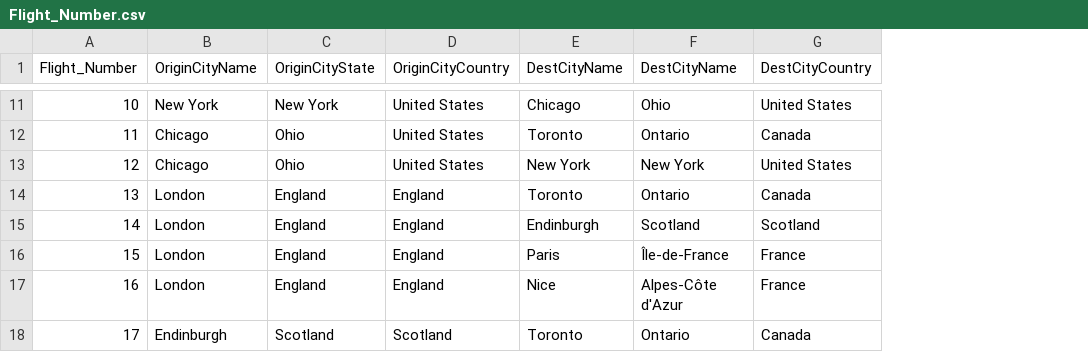
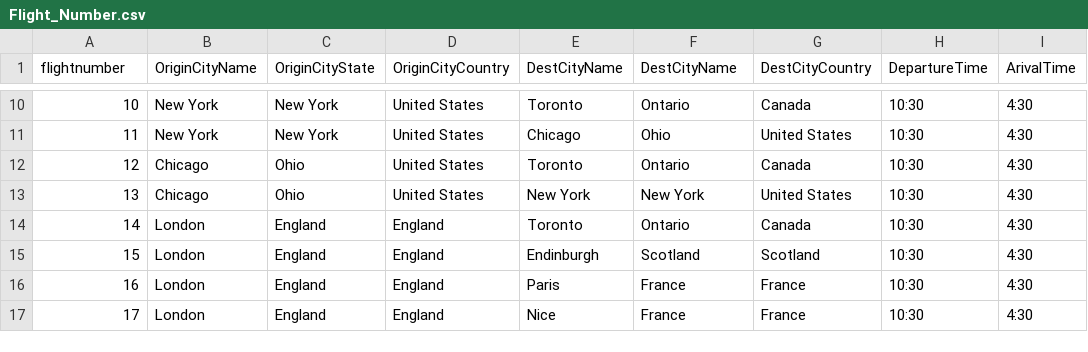
Before and after one commit to ChrisSpaulding/DataBase, a CSV file: Cat/Flight_Number.csv, drawn as a sheet; only a part is shown, gaps mark what is left out; addresses are those after the commit; the diff covers the shown part only; the diff names each change by its address in the sheet, - before the commit and + after, or states it on an @@ line.

```diff
--- a/Cat/Flight_Number.csv
+++ b/Cat/Flight_Number.csv
+column H (DepartureTime), rows 10-17: all 10:30
+column I (ArivalTime), rows 10-17: all 4:30
-A1: Flight_Number
+A1: flightnumber
-E10 (DestCityName): Chicago
+E10 (DestCityName): Toronto
-F10 (DestCityName): Ohio
+F10 (DestCityName): Ontario
-G10 (DestCityCountry): United States
+G10 (DestCityCountry): Canada
-B11 (OriginCityName): Chicago
+B11 (OriginCityName): New York
-C11 (OriginCityState): Ohio
+C11 (OriginCityState): New York
-E11 (DestCityName): Toronto
+E11 (DestCityName): Chicago
-F11 (DestCityName): Ontario
+F11 (DestCityName): Ohio
-G11 (DestCityCountry): Canada
+G11 (DestCityCountry): United States
-E12 (DestCityName): New York
+E12 (DestCityName): Toronto
-F12 (DestCityName): New York
+F12 (DestCityName): Ontario
-G12 (DestCityCountry): United States
+G12 (DestCityCountry): Canada
-B13 (OriginCityName): London
+B13 (OriginCityName): Chicago
-C13 (OriginCityState): England
+C13 (OriginCityState): Ohio
-D13 (OriginCityCountry): England
+D13 (OriginCityCountry): United States
-E13 (DestCityName): Toronto
+E13 (DestCityName): New York
-F13 (DestCityName): Ontario
+F13 (DestCityName): New York
-G13 (DestCityCountry): Canada
+G13 (DestCityCountry): United States
-E14 (DestCityName): Endinburgh
+E14 (DestCityName): Toronto
-F14 (DestCityName): Scotland
+F14 (DestCityName): Ontario
-G14 (DestCityCountry): Scotland
+G14 (DestCityCountry): Canada
-E15 (DestCityName): Paris
+E15 (DestCityName): Endinburgh
-F15 (DestCityName): Île-de-France
+F15 (DestCityName): Scotland
-G15 (DestCityCountry): France
+G15 (DestCityCountry): Scotland
-E16 (DestCityName): Nice
+E16 (DestCityName): Paris
-F16 (DestCityName): Alpes-Côte d'Azur
+F16 (DestCityName): France
-B17 (OriginCityName): Endinburgh
+B17 (OriginCityName): London
-C17 (OriginCityState): Scotland
+C17 (OriginCityState): England
-D17 (OriginCityCountry): Scotland
+D17 (OriginCityCountry): England
-E17 (DestCityName): Toronto
+E17 (DestCityName): Nice
-F17 (DestCityName): Ontario
+F17 (DestCityName): France
-G17 (DestCityCountry): Canada
+G17 (DestCityCountry): France
```
Also changed, not shown: 1 added row, 1 removed row and 65 edited cells elsewhere in this file, Cat/City.csv, 5 other files.
